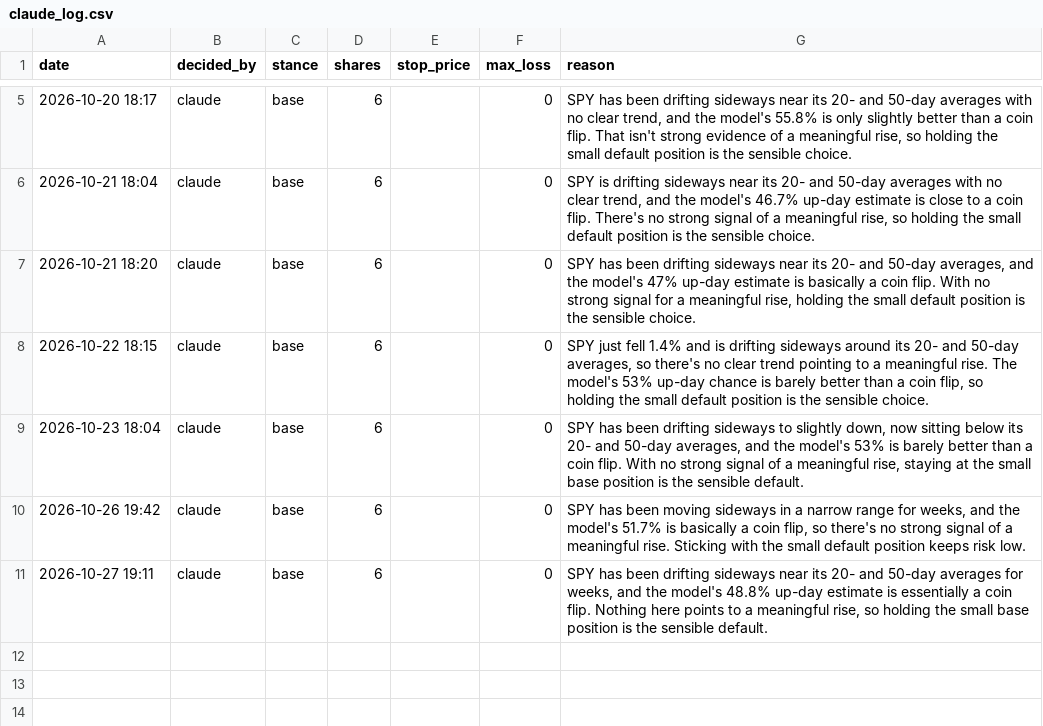
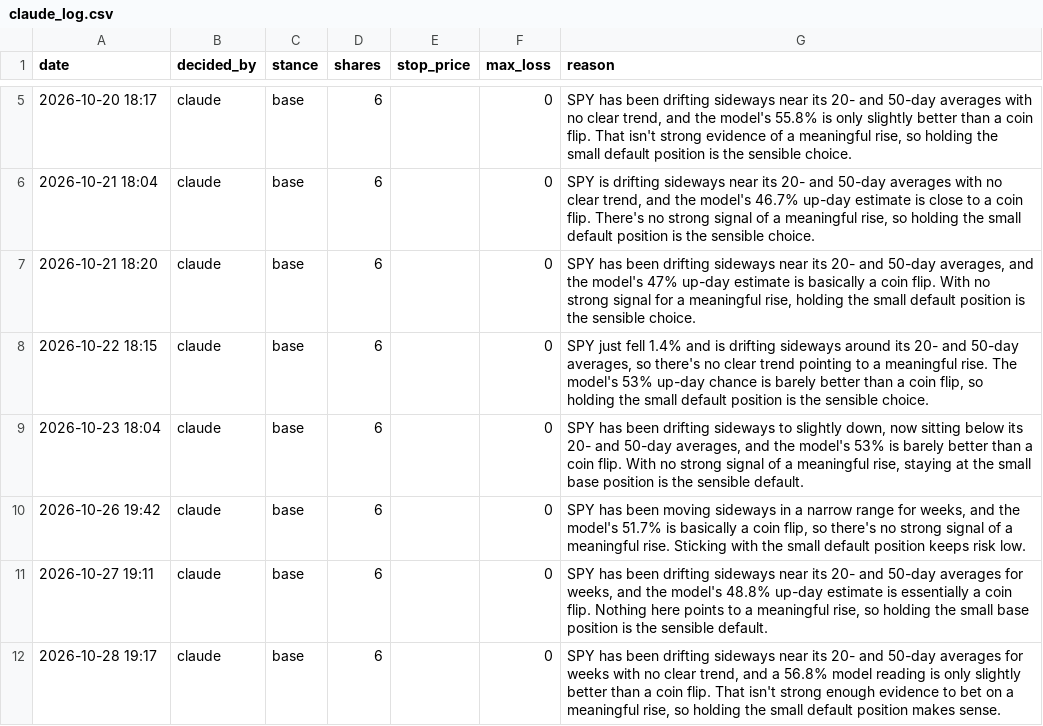
Before and after one commit to Dislordy/ai-trading-bot, a CSV file: claude_log.csv, drawn as a sheet; only a part is shown, gaps mark what is left out; the diff names each change by its address in the sheet, - before the commit and + after, or states it on an @@ line.

```diff
--- a/claude_log.csv
+++ b/claude_log.csv
+row 12: 2026-10-28 19:17 | claude | base | 6 |  | 0 | SPY has been drifting sideways near its 20- and 50-day averages for weeks with no clear trend, and a 56.8% model reading is only slightly better than a coin flip. That isn't strong enough evidence to bet on a meaningful rise, so holding the small default position makes sense.
```
Also changed, not shown: trade_log.csv.
